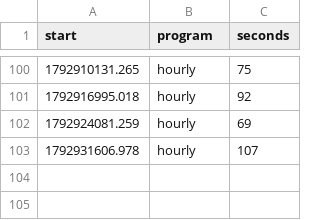
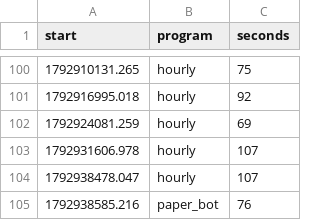
Before and after one commit to trendatrenda/polymarket-scanners, a CSV file: pm_minutes.csv, drawn as a sheet; only a part is shown, gaps mark what is left out; the diff names each change by its address in the sheet, - before the commit and + after, or states it on an @@ line.

```diff
--- a/pm_minutes.csv
+++ b/pm_minutes.csv
+row 104: 1792938478.047 | hourly | 107
+row 105: 1792938585.216 | paper_bot | 76
```
Also changed, not shown: pm_mm_fills.csv, pm_mm_log.csv, 7 other files.
